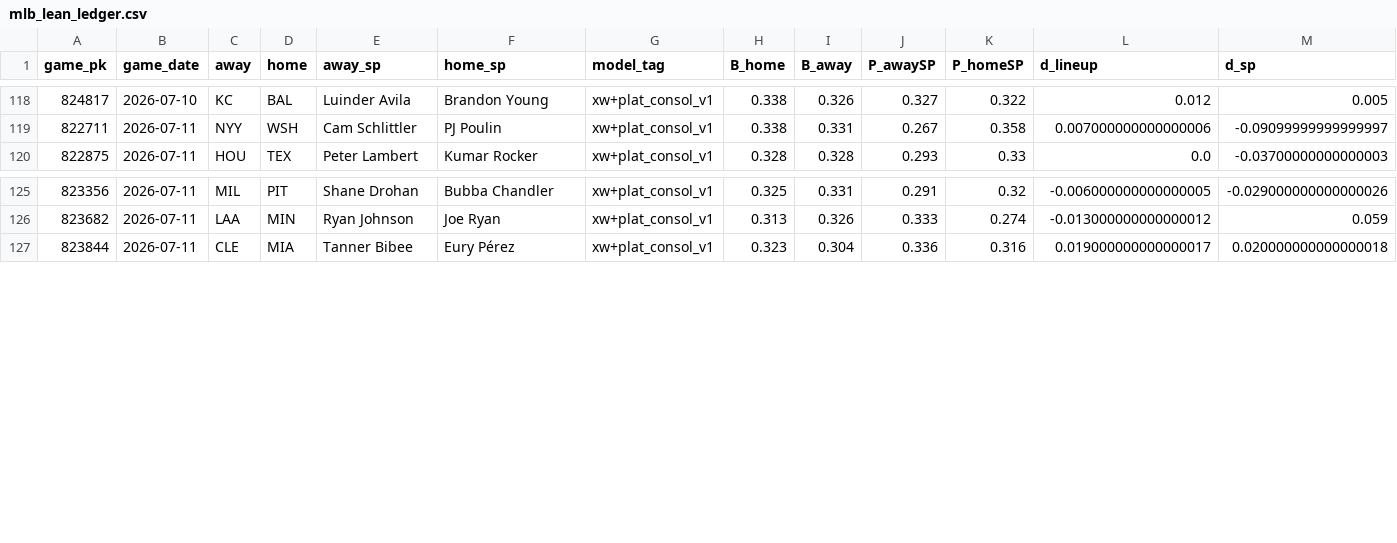
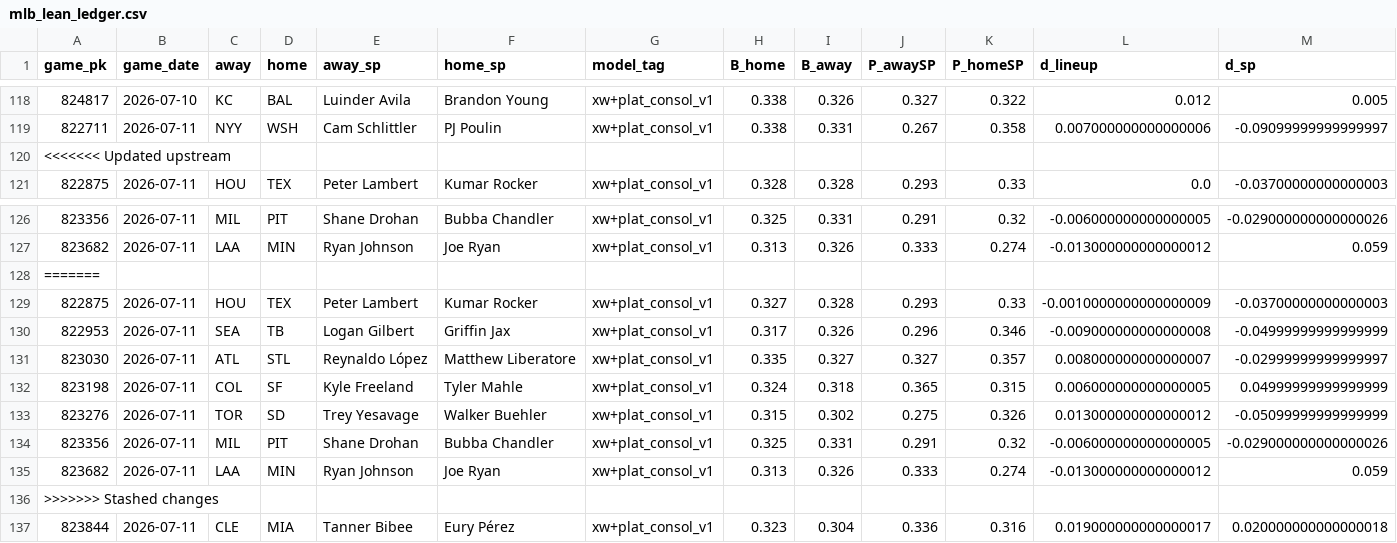
Before and after one commit to Dave356w/mlb-matchup-site, a CSV file: data/mlb_lean_ledger.csv, drawn as a sheet; only a part is shown, gaps mark what is left out; rows hold the shown columns only; the diff names each change by its address in the sheet, - before the commit and + after, or states it on an @@ line.

```diff
--- a/data/mlb_lean_ledger.csv
+++ b/data/mlb_lean_ledger.csv
+row 120: <<<<<<< Updated upstream
+row 128: =======
+row 129: 822875 | 2026-07-11 | HOU | TEX | Peter Lambert | Kumar Rocker | xw+plat_consol_v1 | 0.327 | 0.328 | 0.293 | 0.33 | -0.0010000000000000009 | -0.03700000000000003
+row 130: 822953 | 2026-07-11 | SEA | TB | Logan Gilbert | Griffin Jax | xw+plat_consol_v1 | 0.317 | 0.326 | 0.296 | 0.346 | -0.009000000000000008 | -0.04999999999999999
+row 131: 823030 | 2026-07-11 | ATL | STL | Reynaldo López | Matthew Liberatore | xw+plat_consol_v1 | 0.335 | 0.327 | 0.327 | 0.357 | 0.008000000000000007 | -0.02999999999999997
+row 132: 823198 | 2026-07-11 | COL | SF | Kyle Freeland | Tyler Mahle | xw+plat_consol_v1 | 0.324 | 0.318 | 0.365 | 0.315 | 0.006000000000000005 | 0.04999999999999999
+row 133: 823276 | 2026-07-11 | TOR | SD | Trey Yesavage | Walker Buehler | xw+plat_consol_v1 | 0.315 | 0.302 | 0.275 | 0.326 | 0.013000000000000012 | -0.05099999999999999
+row 134: 823356 | 2026-07-11 | MIL | PIT | Shane Drohan | Bubba Chandler | xw+plat_consol_v1 | 0.325 | 0.331 | 0.291 | 0.32 | -0.006000000000000005 | -0.029000000000000026
+row 135: 823682 | 2026-07-11 | LAA | MIN | Ryan Johnson | Joe Ryan | xw+plat_consol_v1 | 0.313 | 0.326 | 0.333 | 0.274 | -0.013000000000000012 | 0.059
+row 136: >>>>>>> Stashed changes
```
Also changed, not shown: data/leans_2026-07-11_pl.csv, data/leans_2026-07-11_xw.csv.
